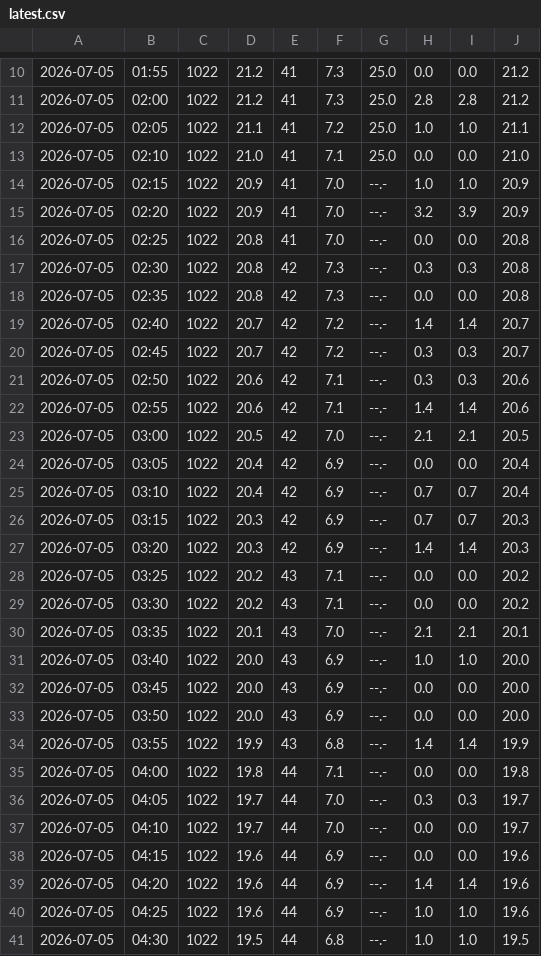
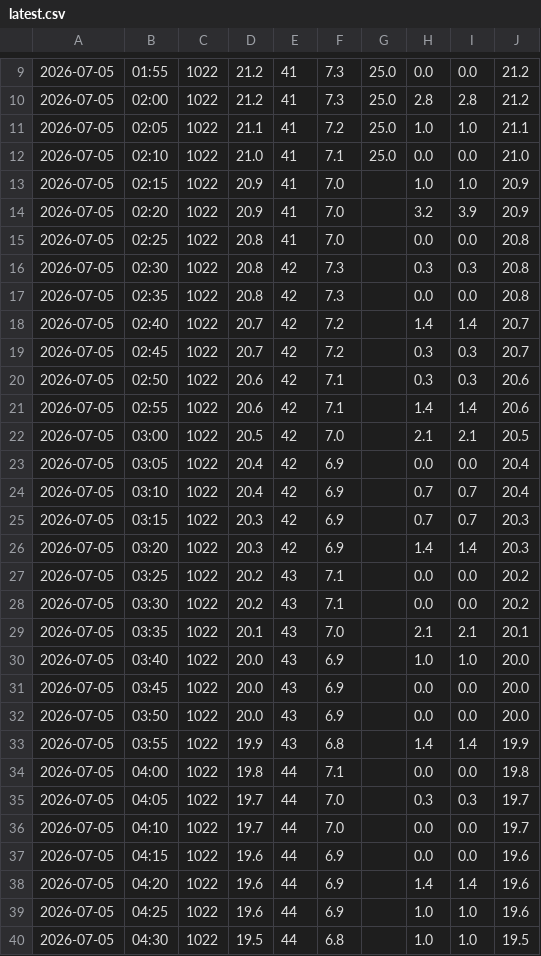
Before and after one commit to adnmeteo/meteo, a CSV file: latest.csv, drawn as a sheet; only a part is shown, gaps mark what is left out; addresses are those after the commit; the diff covers the shown part only; the diff names each change by its address in the sheet, - before the commit and + after, or states it on an @@ line.

Commit message:
Update latest.csv

```diff
--- a/latest.csv
+++ b/latest.csv
-G13:G40: --.-
+G13:G40: (empty)
```
Also changed, not shown: 1 added row, 2 removed rows and 140 edited cells elsewhere in this file.
